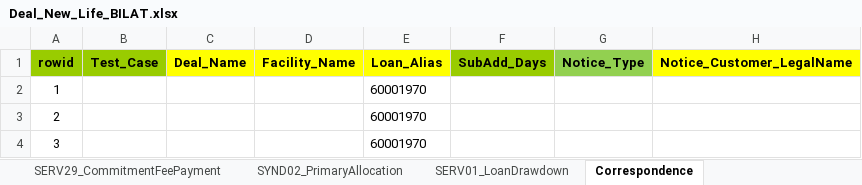
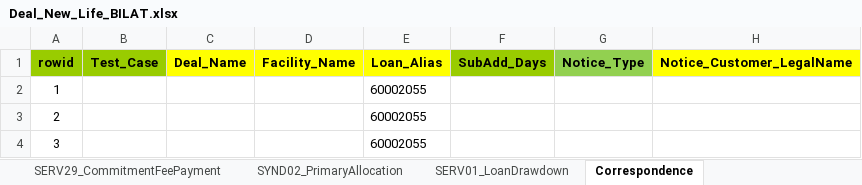
Before and after one commit to shirleenhong/automation-loan-application-cba, an Excel workbook: DataSet/NewUATDeals_DataSet/Deal_New_Life_BILAT.xlsx, sheet Correspondence, drawn as a sheet; only a part is shown; values as stored, in another font and other column widths than the file's, no borders; the diff names each change by its address in the sheet, - before the commit and + after, or states it on an @@ line.

```diff
--- a/DataSet/NewUATDeals_DataSet/Deal_New_Life_BILAT.xlsx (sheet Correspondence)
+++ b/DataSet/NewUATDeals_DataSet/Deal_New_Life_BILAT.xlsx (sheet Correspondence)
-E2:E4: 60001970
+E2:E4: 60002055
```
Also changed, not shown: sheet SYND02_PrimaryAllocation, sheet SERV01_LoanDrawdown, sheet CRED01_DealSetup, sheet SERV29_CommitmentFeePayment, sheet CRED02_FacilitySetup, sheet CRED08_OngoingFeeSetup, 3 other files.
